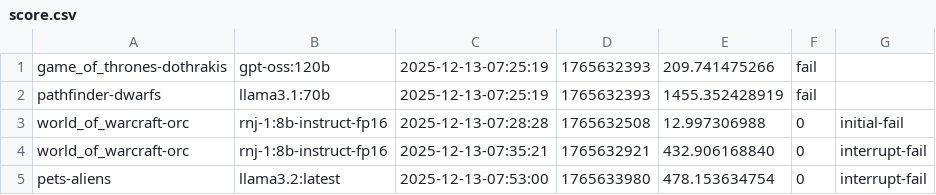
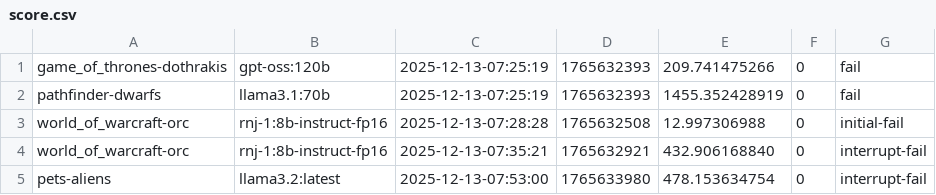
Before and after one commit to joshuacox/namgen, a CSV file: score.csv, drawn as a sheet.

```diff
--- a/score.csv
+++ b/score.csv
@@ -1,3 +1,3 @@
-game_of_thrones-dothrakis,gpt-oss:120b,2025-12-13-07:25:19,1765632393,209.741475266,fail
-pathfinder-dwarfs,llama3.1:70b,2025-12-13-07:25:19,1765632393,1455.352428919,fail
+game_of_thrones-dothrakis,gpt-oss:120b,2025-12-13-07:25:19,1765632393,209.741475266,0,fail
+pathfinder-dwarfs,llama3.1:70b,2025-12-13-07:25:19,1765632393,1455.352428919,0,fail
 world_of_warcraft-orc,rnj-1:8b-instruct-fp16,2025-12-13-07:28:28,1765632508,12.997306988,0,initial-fail
```
Also changed, not shown: 1 other file.
